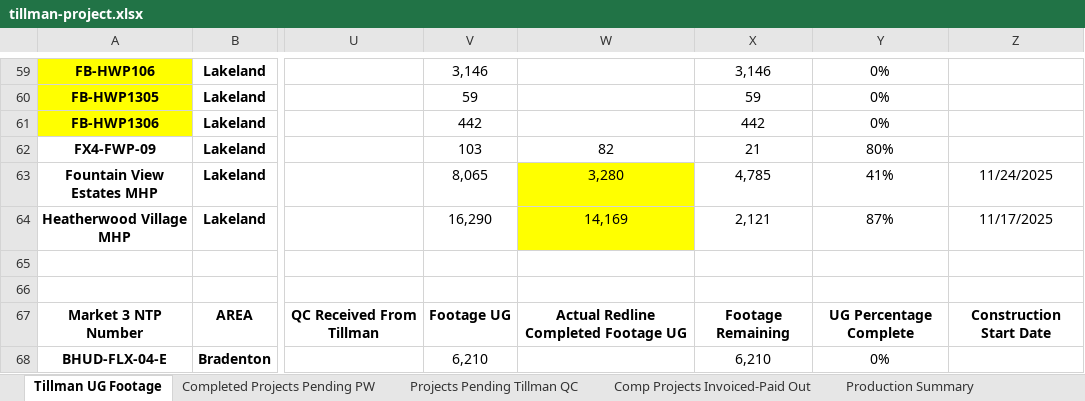
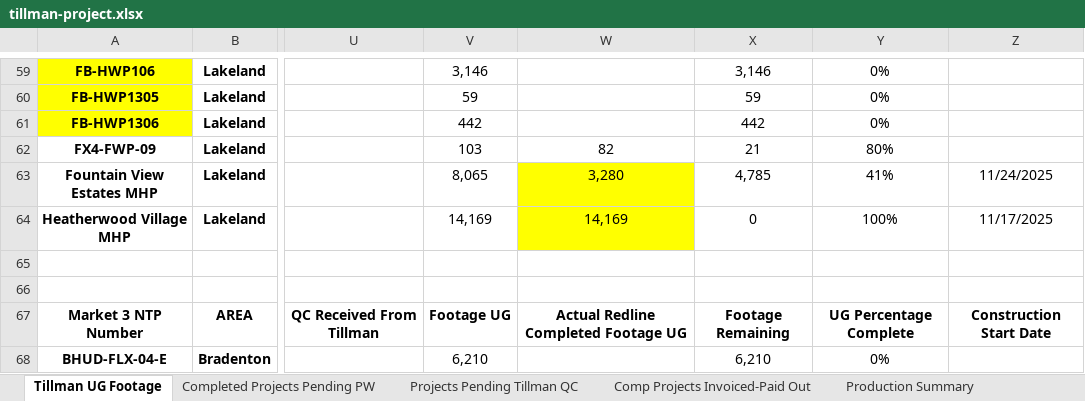
Before and after one commit to JCKraus1/Tillman-Dashboard, an Excel workbook: tillman-project.xlsx, sheet Tillman UG Footage, drawn as a sheet; only a part is shown, gaps mark what is left out; values as stored, in another font and other column widths than the file's, no borders; table styles not drawn; the diff names each change by its address in the sheet, - before the commit and + after, or states it on an @@ line.

Commit message:
Automated update every 30 minutes

```diff
--- a/tillman-project.xlsx (sheet Tillman UG Footage)
+++ b/tillman-project.xlsx (sheet Tillman UG Footage)
-V64: 16,290
+V64: 14,169
-X64: 2,121
+X64: 0
-Y64: 87%
+Y64: 100%
```
